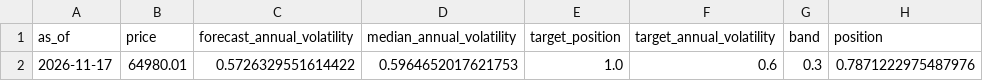
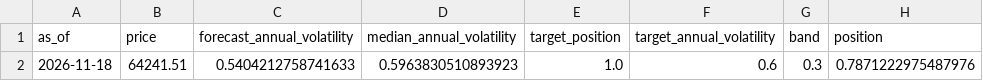
Before and after one commit to quasinbox-netizen/btc-cycle-lab, a CSV file: data/processed/sizing_today.csv, drawn as a sheet.

```diff
--- a/data/processed/sizing_today.csv
+++ b/data/processed/sizing_today.csv
@@ -1,2 +1,2 @@
 as_of,price,forecast_annual_volatility,median_annual_volatility,target_position,target_annual_volatility,band,position
-2026-11-17,64980.01,0.5726329551614422,0.5964652017621753,1.0,0.6,0.3,0.7871222975487976
+2026-11-18,64241.51,0.5404212758741633,0.5963830510893923,1.0,0.6,0.3,0.7871222975487976
```
Also changed, not shown: data/processed/rank_history.csv, data/processed/sizing_comparison.csv, 9 other files.
